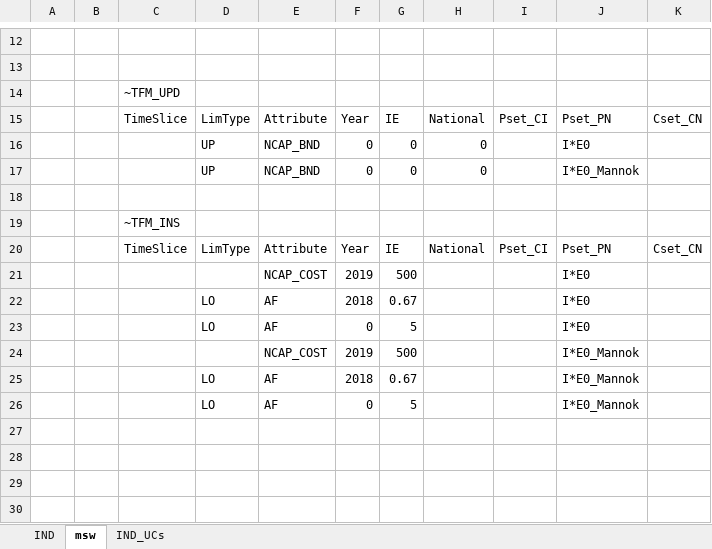
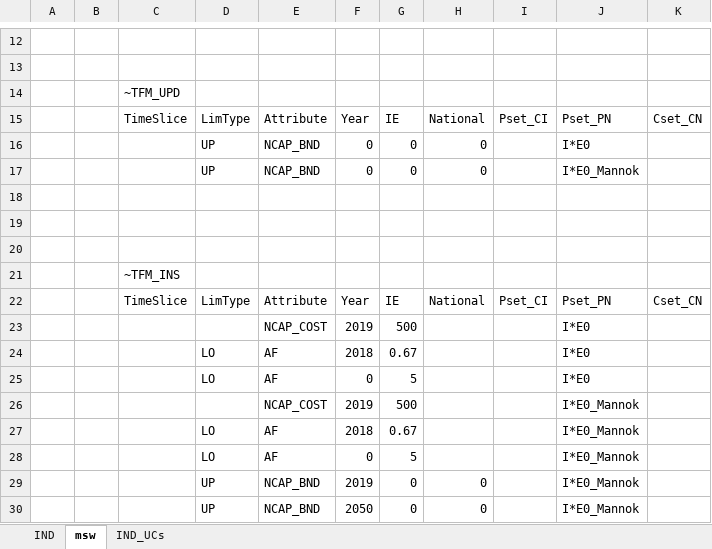
Before and after one commit to eabhamartyn-debug/times-ireland-model, an Excel workbook: SuppXLS/Scen_B_IND_Shares.xlsx, sheet msw, drawn as a sheet; only a part is shown, gaps mark what is left out; values as stored, in another font and other column widths than the file's, no borders; the diff names each change by its address in the sheet, - before the commit and + after, or states it on an @@ line.

Commit message:
NCAP_BND for Mannok
to stop the growth of cement demand

```diff
--- a/SuppXLS/Scen_B_IND_Shares.xlsx (sheet msw)
+++ b/SuppXLS/Scen_B_IND_Shares.xlsx (sheet msw)
+row 19: (empty)
+row 20: (empty)
+row 29:  |  |  | UP | NCAP_BND | 2019 | 0 | 0 |  | I*E0_Mannok
+row 30:  |  |  | UP | NCAP_BND | 2050 | 0 | 0 |  | I*E0_Mannok
```
